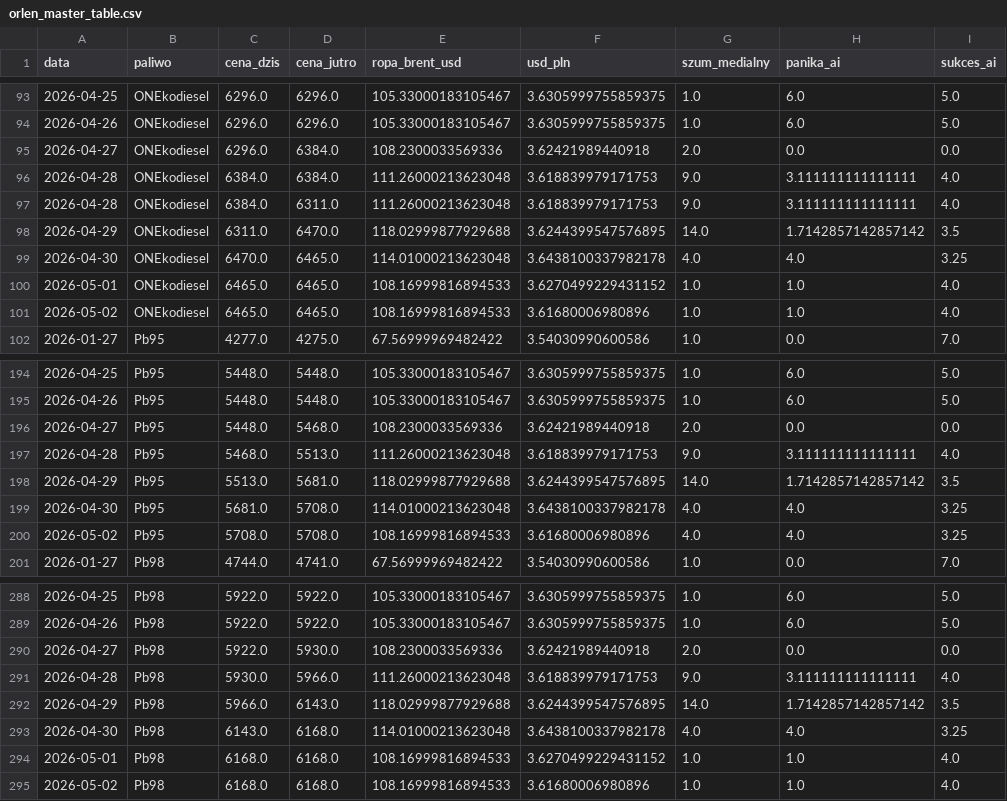
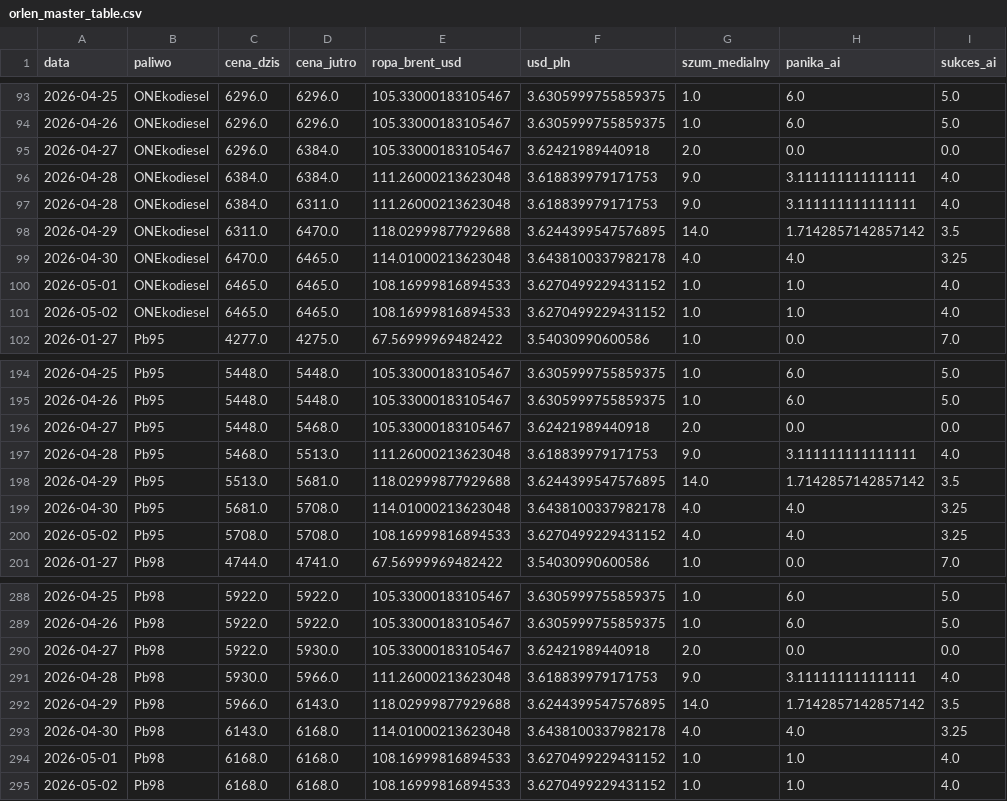
Before and after one commit to Majbor1/orlen_scraper, a CSV file: data/orlen_master_table.csv, drawn as a sheet; only a part is shown, gaps mark what is left out.

```diff
--- a/data/orlen_master_table.csv
+++ b/data/orlen_master_table.csv
@@ -94,3 +94,3 @@
 2026-04-26,ONEkodiesel,6296.0,6296.0,105.33000183105467,3.6305999755859375,1.0,6.0,5.0
-2026-04-27,ONEkodiesel,6296.0,6384.0,108.2300033569336,3.62421989440918,2.0,0.0,0.0
+2026-04-27,ONEkodiesel,6296.0,6384.0,105.33000183105467,3.62421989440918,2.0,0.0,0.0
 2026-04-28,ONEkodiesel,6384.0,6384.0,111.26000213623048,3.618839979171753,9.0,3.111111111111111,4.0
@@ -100,3 +100,3 @@
 2026-05-01,ONEkodiesel,6465.0,6465.0,108.16999816894533,3.6270499229431152,1.0,1.0,4.0
-2026-05-02,ONEkodiesel,6465.0,6465.0,108.16999816894533,3.61680006980896,1.0,1.0,4.0
+2026-05-02,ONEkodiesel,6465.0,6465.0,108.16999816894533,3.6270499229431152,1.0,1.0,4.0
 2026-01-27,Pb95,4277.0,4275.0,67.56999969482422,3.54030990600586,1.0,0.0,7.0
@@ -195,3 +195,3 @@
 2026-04-26,Pb95,5448.0,5448.0,105.33000183105467,3.6305999755859375,1.0,6.0,5.0
-2026-04-27,Pb95,5448.0,5468.0,108.2300033569336,3.62421989440918,2.0,0.0,0.0
+2026-04-27,Pb95,5448.0,5468.0,105.33000183105467,3.62421989440918,2.0,0.0,0.0
 2026-04-28,Pb95,5468.0,5513.0,111.26000213623048,3.618839979171753,9.0,3.111111111111111,4.0
@@ -199,3 +199,3 @@
 2026-04-30,Pb95,5681.0,5708.0,114.01000213623048,3.6438100337982178,4.0,4.0,3.25
-2026-05-02,Pb95,5708.0,5708.0,108.16999816894533,3.61680006980896,4.0,4.0,3.25
+2026-05-02,Pb95,5708.0,5708.0,108.16999816894533,3.6270499229431152,4.0,4.0,3.25
 2026-01-27,Pb98,4744.0,4741.0,67.56999969482422,3.54030990600586,1.0,0.0,7.0
@@ -289,3 +289,3 @@
 2026-04-26,Pb98,5922.0,5922.0,105.33000183105467,3.6305999755859375,1.0,6.0,5.0
-2026-04-27,Pb98,5922.0,5930.0,108.2300033569336,3.62421989440918,2.0,0.0,0.0
+2026-04-27,Pb98,5922.0,5930.0,105.33000183105467,3.62421989440918,2.0,0.0,0.0
 2026-04-28,Pb98,5930.0,5966.0,111.26000213623048,3.618839979171753,9.0,3.111111111111111,4.0
@@ -294,2 +294,2 @@
 2026-05-01,Pb98,6168.0,6168.0,108.16999816894533,3.6270499229431152,1.0,1.0,4.0
-2026-05-02,Pb98,6168.0,6168.0,108.16999816894533,3.61680006980896,1.0,1.0,4.0
+2026-05-02,Pb98,6168.0,6168.0,108.16999816894533,3.6270499229431152,1.0,1.0,4.0
```
Also changed, not shown: data/dane_gieldowe.csv, 4 other files.
